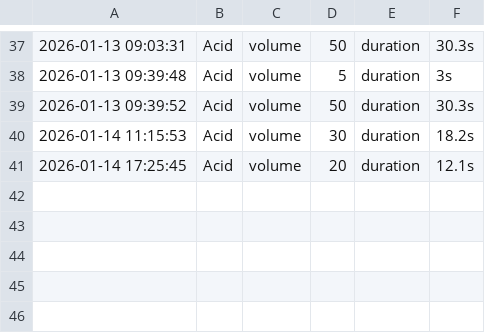
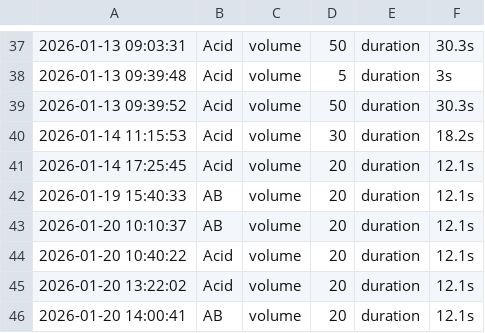
Before and after one commit to Br4ndonLee/cja, a CSV file: sensors/Dist_2_Solution_input_log.csv, drawn as a sheet; only a part is shown, gaps mark what is left out; the diff names each change by its address in the sheet, - before the commit and + after, or states it on an @@ line.

```diff
--- a/sensors/Dist_2_Solution_input_log.csv
+++ b/sensors/Dist_2_Solution_input_log.csv
+row 42: 2026-01-19 15:40:33 | AB | volume | 20 | duration | 12.1s
+row 43: 2026-01-20 10:10:37 | AB | volume | 20 | duration | 12.1s
+row 44: 2026-01-20 10:40:22 | Acid | volume | 20 | duration | 12.1s
+row 45: 2026-01-20 13:22:02 | Acid | volume | 20 | duration | 12.1s
+row 46: 2026-01-20 14:00:41 | AB | volume | 20 | duration | 12.1s
```
Also changed, not shown: sensors/Dist_1_Solution_input_log.csv, 8 other files.
